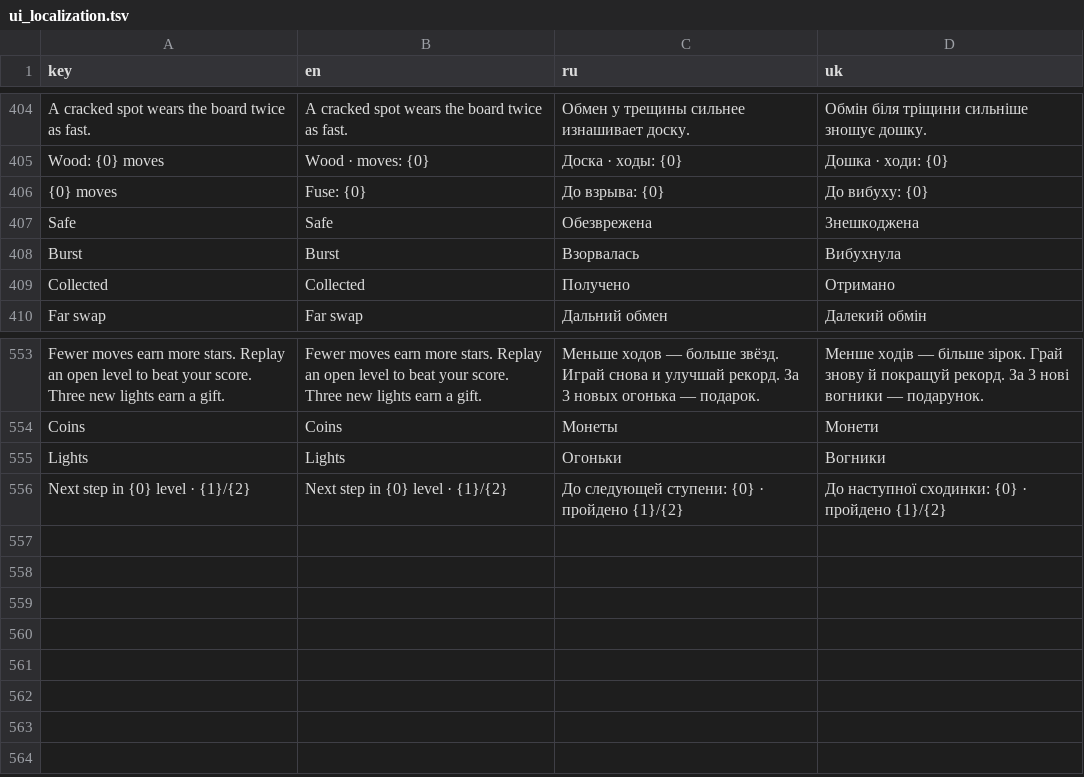
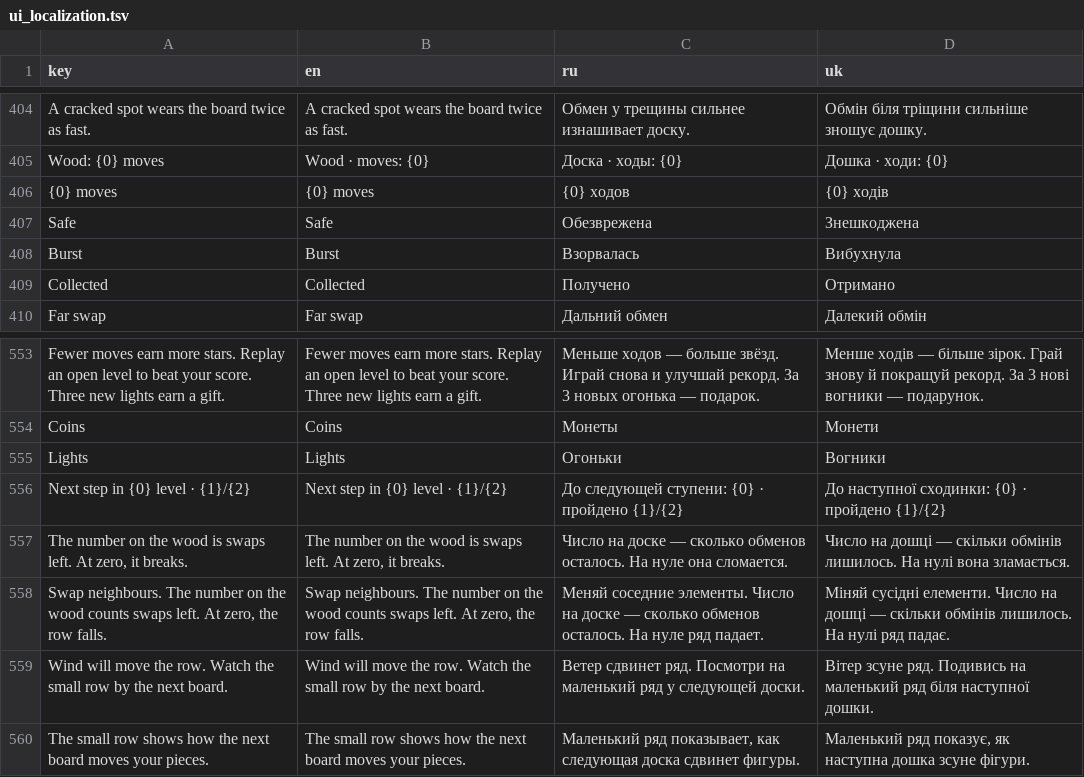
Before and after one commit to andrew221b/project_cascade, a TSV file: Data/ui_localization.tsv, drawn as a sheet; only a part is shown, gaps mark what is left out.

Commit message:
Clarify early mechanics and stage wind before wood collapse

```diff
--- a/Data/ui_localization.tsv
+++ b/Data/ui_localization.tsv
@@ -405,3 +405,3 @@ A cracked spot wears the board twice as fast.	A cracked spot wears the board twi
 Wood: {0} moves	Wood · moves: {0}	Доска · ходы: {0}	Дошка · ходи: {0}
-{0} moves	Fuse: {0}	До взрыва: {0}	До вибуху: {0}
+{0} moves	{0} moves	{0} ходов	{0} ходів
 Safe	Safe	Обезврежена	Знешкоджена
@@ -556 +556,5 @@ Lights	Lights	Огоньки	Вогники
 Next step in {0} level · {1}/{2}	Next step in {0} level · {1}/{2}	До следующей ступени: {0} · пройдено {1}/{2}	До наступної сходинки: {0} · пройдено {1}/{2}
+The number on the wood is swaps left. At zero, it breaks.	The number on the wood is swaps left. At zero, it breaks.	Число на доске — сколько обменов осталось. На нуле она сломается.	Число на дошці — скільки обмінів лишилось. На нулі вона зламається.
+Swap neighbours. The number on the wood counts swaps left. At zero, the row falls.	Swap neighbours. The number on the wood counts swaps left. At zero, the row falls.	Меняй соседние элементы. Число на доске — сколько обменов осталось. На нуле ряд падает.	Міняй сусідні елементи. Число на дошці — скільки обмінів лишилось. На нулі ряд падає.
+Wind will move the row. Watch the small row by the next board.	Wind will move the row. Watch the small row by the next board.	Ветер сдвинет ряд. Посмотри на маленький ряд у следующей доски.	Вітер зсуне ряд. Подивись на маленький ряд біля наступної дошки.
+The small row shows how the next board moves your pieces.	The small row shows how the next board moves your pieces.	Маленький ряд показывает, как следующая доска сдвинет фигуры.	Маленький ряд показує, як наступна дошка зсуне фігури.
```
Also changed, not shown: 59 other files.
